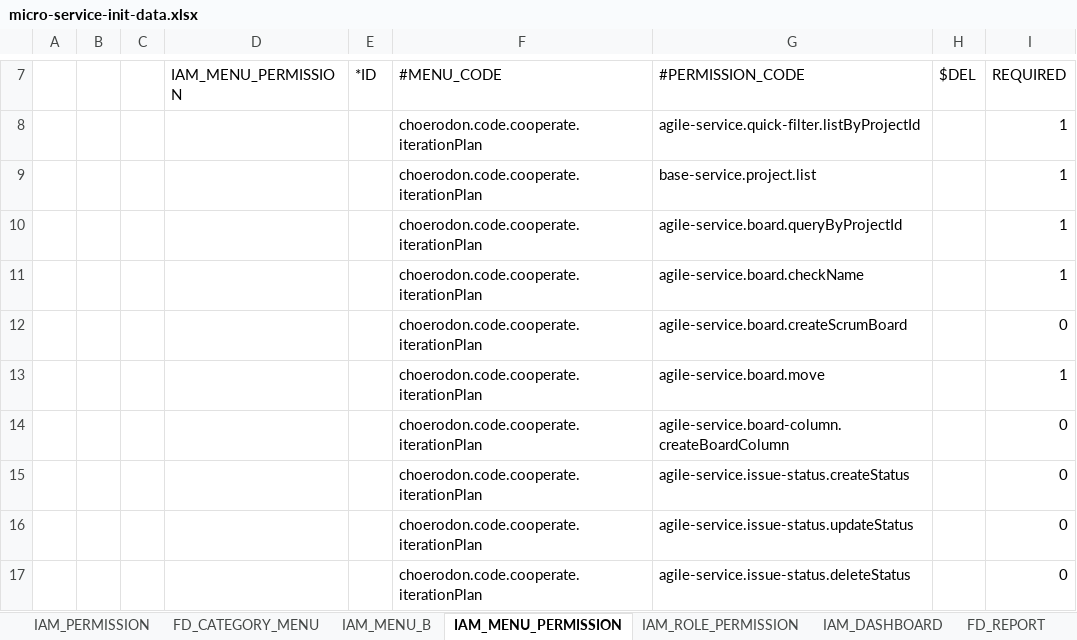
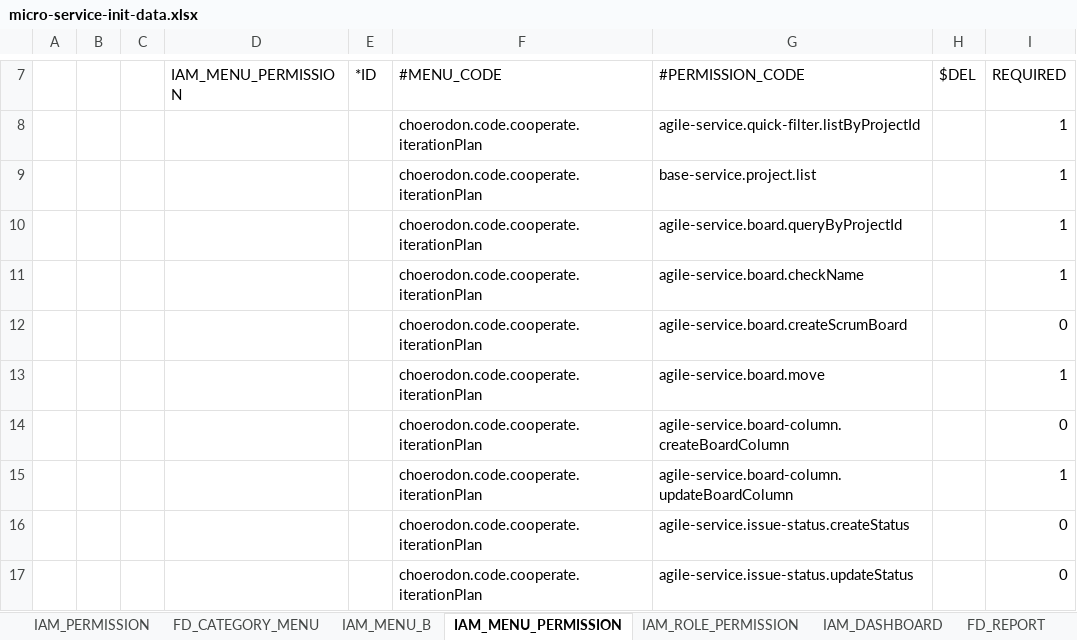
Before and after one commit to open-hand/agile-service, an Excel workbook: src/main/resources/script/meta/micro-service-init-data.xlsx, sheet IAM_MENU_PERMISSION, drawn as a sheet; only a part is shown, gaps mark what is left out; the shorter side is filled out with more unchanged rows; values as stored, in another font and other column widths than the file's, no borders; the diff names each change by its address in the sheet, - before the commit and + after, or states it on an @@ line.

```diff
--- a/src/main/resources/script/meta/micro-service-init-data.xlsx (sheet IAM_MENU_PERMISSION)
+++ b/src/main/resources/script/meta/micro-service-init-data.xlsx (sheet IAM_MENU_PERMISSION)
+row 15:  |  |  |  |  | choerodon.code.cooperate.iterationPlan | agile-service.board-column.updateBoardColumn |  | 1
```
Also changed, not shown: 24 other files.
